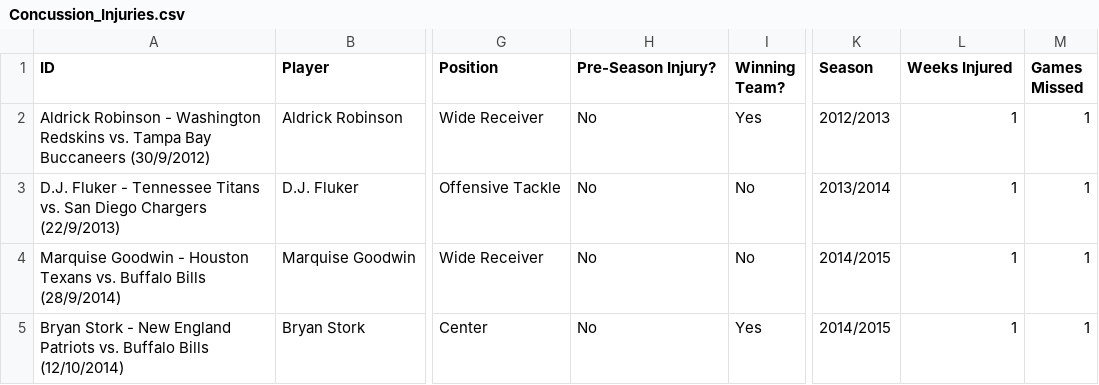
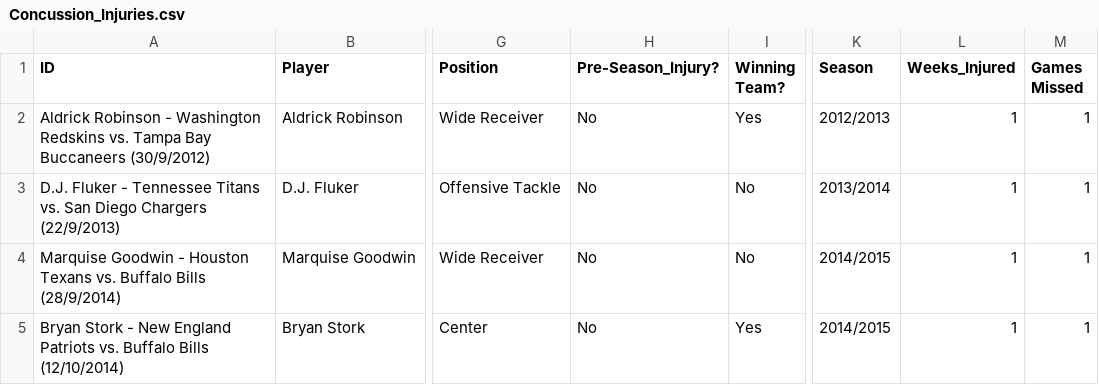
Before and after one commit to arnavpopat/csc-444-data, a CSV file: Concussion_Injuries.csv, drawn as a sheet; only a part is shown, gaps mark what is left out; the diff names each change by its address in the sheet, - before the commit and + after, or states it on an @@ line.

Commit message:
Update Concussion_Injuries.csv

```diff
--- a/Concussion_Injuries.csv
+++ b/Concussion_Injuries.csv
-H1: Pre-Season Injury?
+H1: Pre-Season_Injury?
-L1: Weeks Injured
+L1: Weeks_Injured
```
